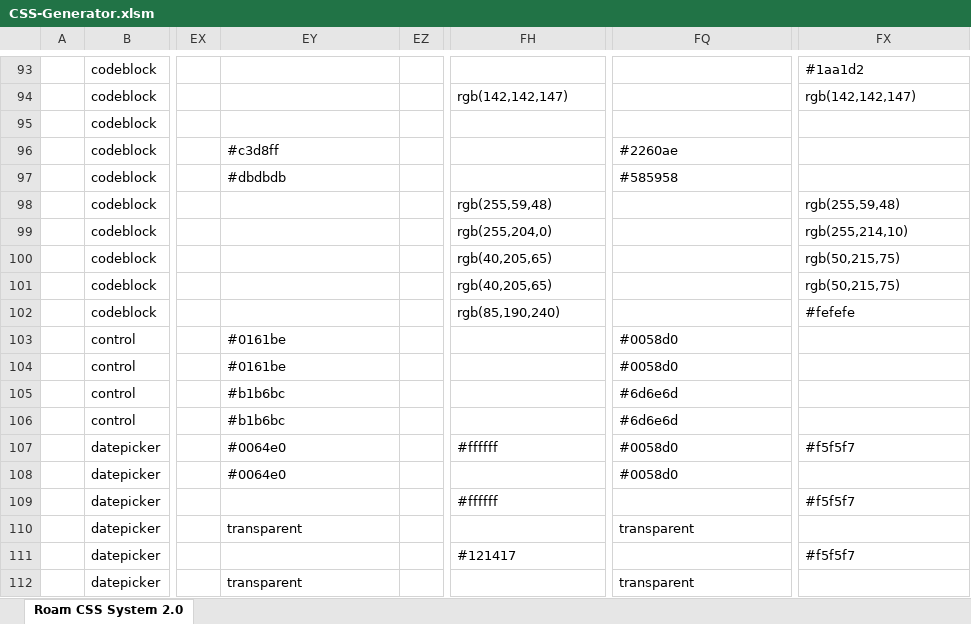
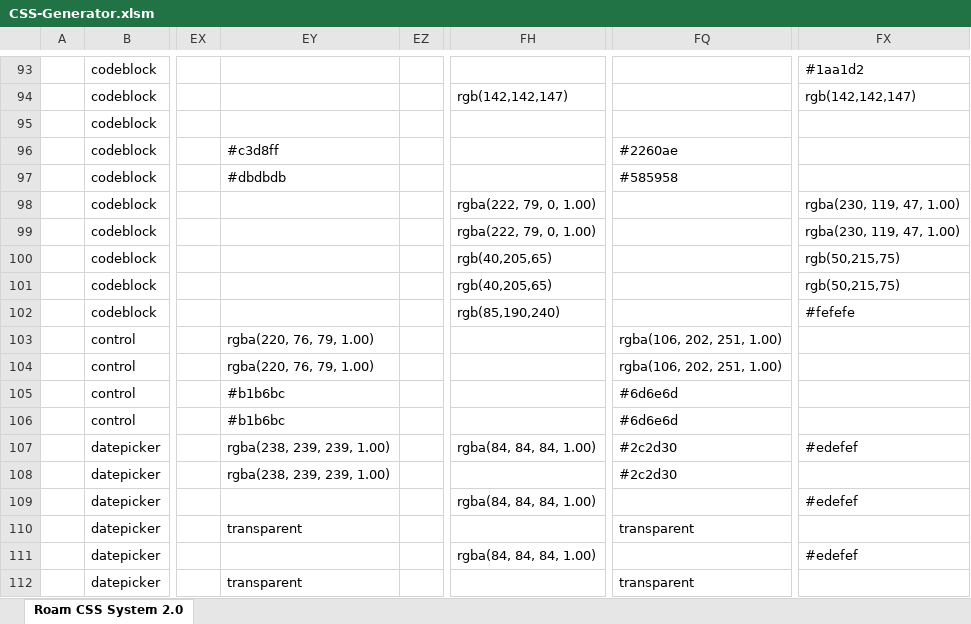
Before and after one commit to rcvd/roam-css-system, an Excel workbook: excel generator/CSS-Generator.xlsm, sheet Roam CSS System 2.0, drawn as a sheet; only a part is shown, gaps mark what is left out; values as stored, in another font and other column widths than the file's, no cell formats; charts and pictures and conditional formats not drawn; the diff covers the shown part only; the diff names each change by its address in the sheet, - before the commit and + after, or states it on an @@ line.

```diff
--- a/excel generator/CSS-Generator.xlsm (sheet Roam CSS System 2.0)
+++ b/excel generator/CSS-Generator.xlsm (sheet Roam CSS System 2.0)
-FH98: rgb(255,59,48)
+FH98: rgba(222, 79, 0, 1.00)
-FX98: rgb(255,59,48)
+FX98: rgba(230, 119, 47, 1.00)
-FH99: rgb(255,204,0)
+FH99: rgba(222, 79, 0, 1.00)
-FX99: rgb(255,214,10)
+FX99: rgba(230, 119, 47, 1.00)
-EY103:EY104: #0161be
+EY103:EY104: rgba(220, 76, 79, 1.00)
-FQ103:FQ104: #0058d0
+FQ103:FQ104: rgba(106, 202, 251, 1.00)
-EY107:EY108: #0064e0
+EY107:EY108: rgba(238, 239, 239, 1.00)
-FH107: #ffffff
+FH107: rgba(84, 84, 84, 1.00)
-FQ107:FQ108: #0058d0
+FQ107:FQ108: #2c2d30
-FX107: #f5f5f7
+FX107: #edefef
-FH109: #ffffff
+FH109: rgba(84, 84, 84, 1.00)
-FX109: #f5f5f7
+FX109: #edefef
-FH111: #121417
+FH111: rgba(84, 84, 84, 1.00)
-FX111: #f5f5f7
+FX111: #edefef
```
Also changed, not shown: 2 added rows and 214 edited cells elsewhere in this sheet, cell formats, 16 other files.
